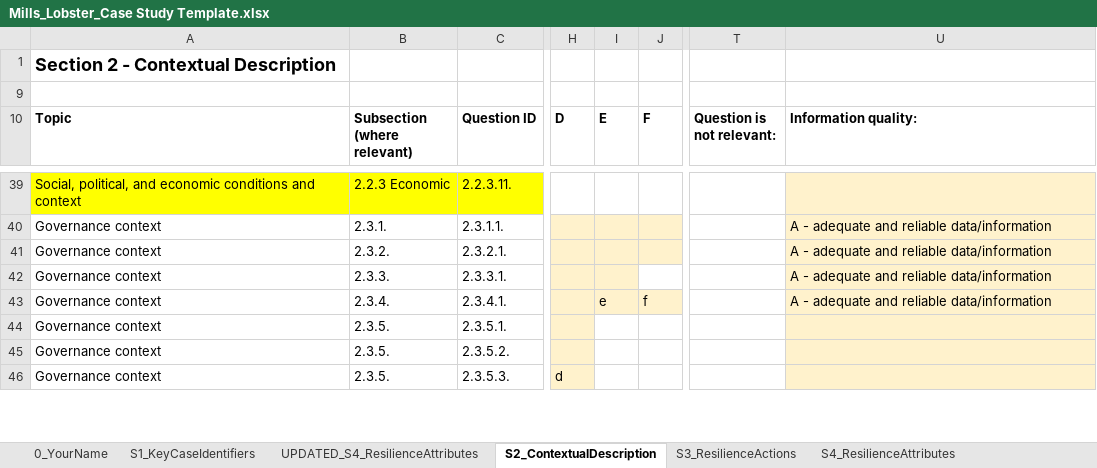
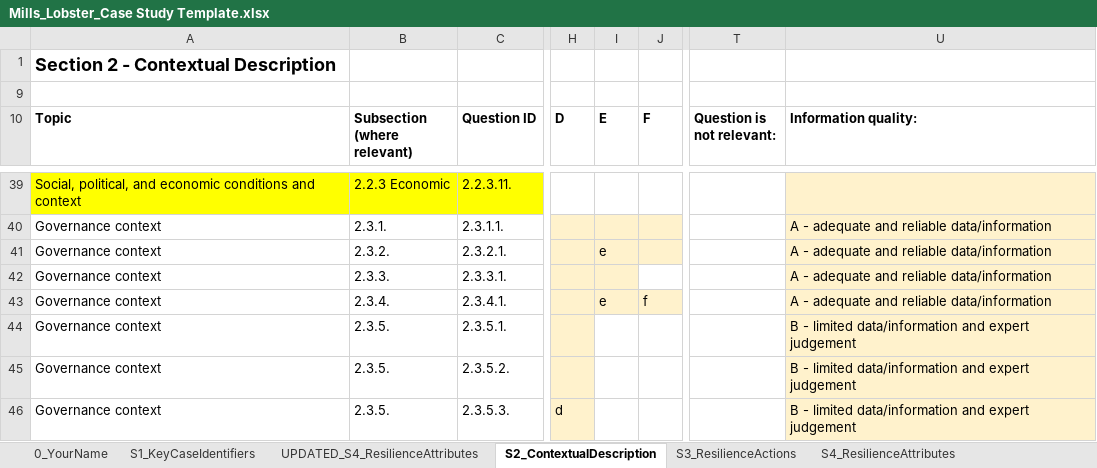
Before and after one commit to Science-for-Nature-and-People/climate-resilient-fisheries, an Excel workbook: case_study_analysis/make_clean_data/raw/Mills_Lobster_Case Study Template.xlsx, sheet S2_ContextualDescription, drawn as a sheet; only a part is shown, gaps mark what is left out; values as stored, in another font and other column widths than the file's, no borders; charts and pictures not drawn; the diff covers the shown part only; the diff names each change by its address in the sheet, - before the commit and + after, or states it on an @@ line.

Commit message:
pulled in new raw data for clustering and worked on Kanae's data

```diff
--- a/case_study_analysis/make_clean_data/raw/Mills_Lobster_Case Study Template.xlsx (sheet S2_ContextualDescription)
+++ b/case_study_analysis/make_clean_data/raw/Mills_Lobster_Case Study Template.xlsx (sheet S2_ContextualDescription)
-I41 (E): (empty)
+I41 (E): e
-U44:U46 (Information quality:): (empty)
+U44:U46 (Information quality:): B - limited data/information and expert judgement
```
Also changed, not shown: 22 edited cells and cell formats elsewhere in this sheet, sheet UPDATED_S4_ResilienceAttributes, case_study_analysis/make_clean_data/raw/Case Study Bering Sea.xlsx, case_study_analysis/make_clean_data/raw/Chris Golden_Case Study Rubric.xlsx, 25 other files.
